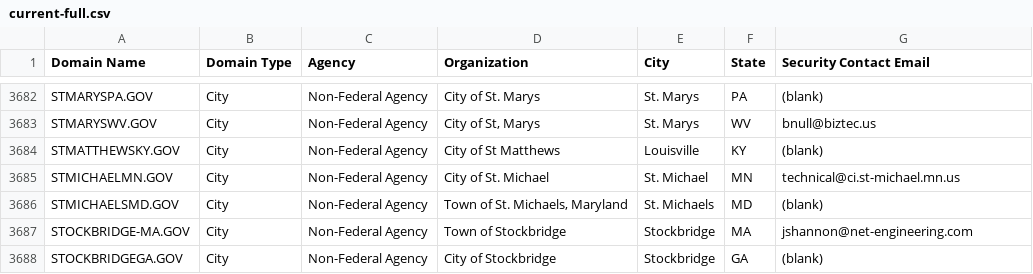
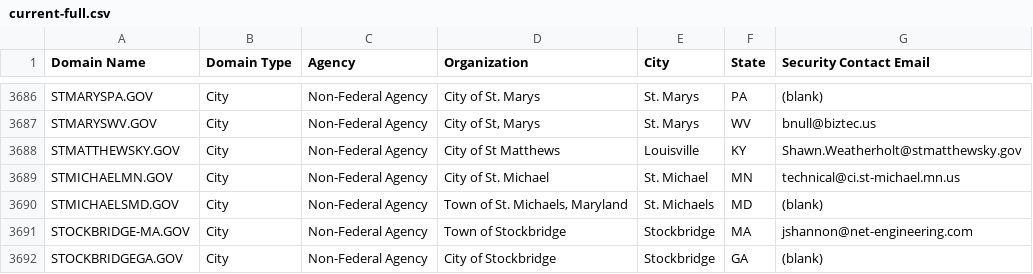
Before and after one commit to cisagov/dotgov-data, a CSV file: current-full.csv, drawn as a sheet; only a part is shown, gaps mark what is left out; the diff covers the shown part only.

```diff
--- a/current-full.csv
+++ b/current-full.csv
@@ -3683,3 +3687,3 @@ STMARYSPA.GOV,City,Non-Federal Agency,City of St. Marys ,St. Marys,PA,(blank)
 STMARYSWV.GOV,City,Non-Federal Agency,"City of St, Marys",St. Marys,WV,bnull@biztec.us
-STMATTHEWSKY.GOV,City,Non-Federal Agency,City of St Matthews,Louisville,KY,(blank)
+STMATTHEWSKY.GOV,City,Non-Federal Agency,City of St Matthews,Louisville,KY,Shawn.Weatherholt@stmatthewsky.gov
 STMICHAELMN.GOV,City,Non-Federal Agency,City of St. Michael,St. Michael,MN,technical@ci.st-michael.mn.us
```
Also changed, not shown: 6 added rows and 4 edited cells elsewhere in this file.
